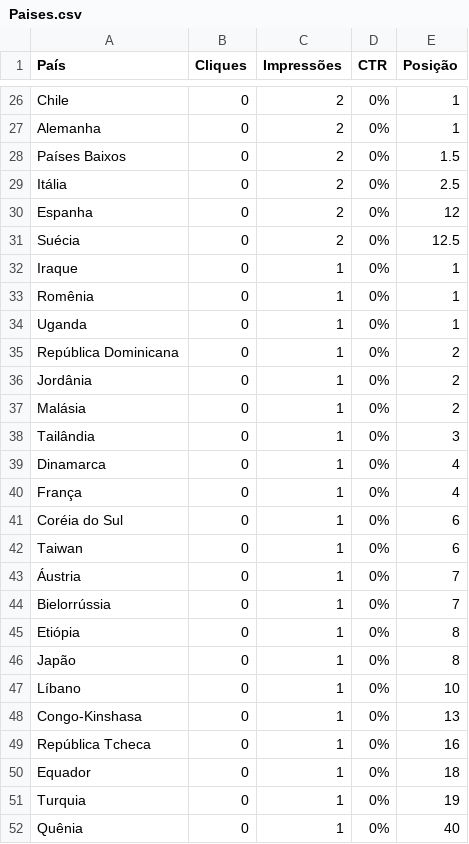
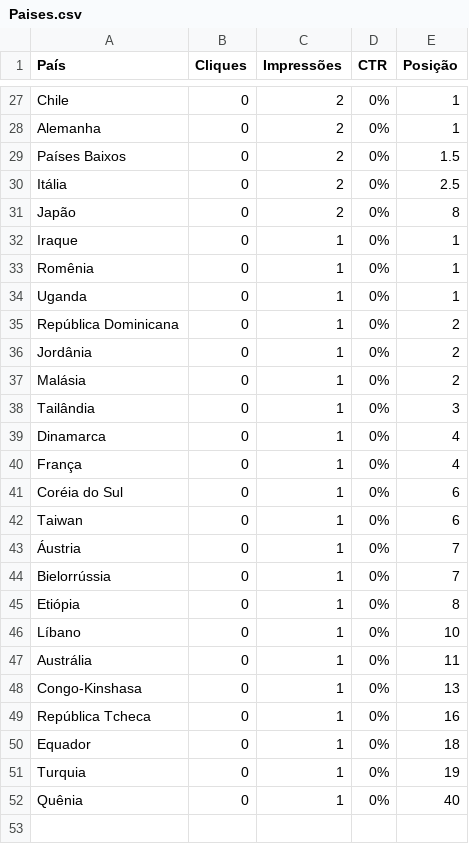
Before and after one commit to paginare/notifiquei-lp, a CSV file: docs/seo/dados/Paises.csv, drawn as a sheet; only a part is shown, gaps mark what is left out; the diff covers the shown part only.

```diff
--- a/docs/seo/dados/Paises.csv
+++ b/docs/seo/dados/Paises.csv
@@ -29,4 +30,3 @@ Países Baixos,0,2,0%,1.5
 Itália,0,2,0%,2.5
-Espanha,0,2,0%,12
-Suécia,0,2,0%,12.5
+Japão,0,2,0%,8
 Iraque,0,1,0%,1
@@ -45,4 +45,4 @@ Bielorrússia,0,1,0%,7
 Etiópia,0,1,0%,8
-Japão,0,1,0%,8
 Líbano,0,1,0%,10
+Austrália,0,1,0%,11
 Congo-Kinshasa,0,1,0%,13
```
Also changed, not shown: 4 added rows, 3 removed rows and 23 edited cells elsewhere in this file, docs/seo/dados/Consultas.csv, docs/seo/dados/Grafico.csv, 6 other files.
